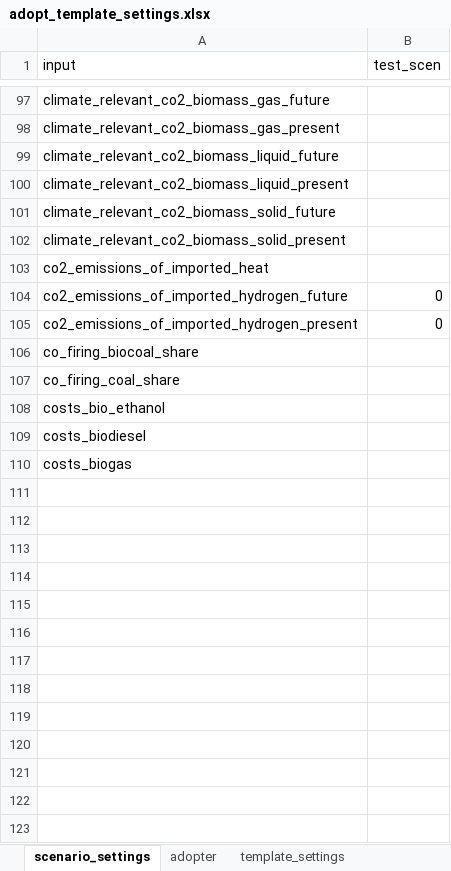
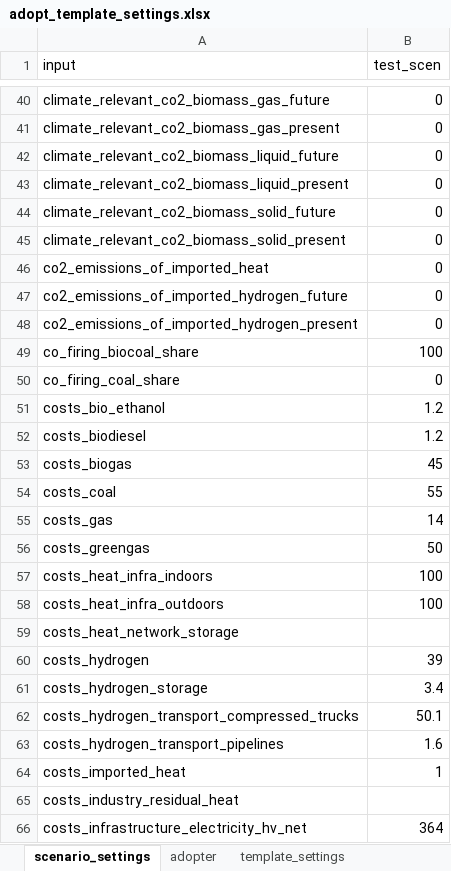
Before and after one commit to quintel/scenario-tools, an Excel workbook: data/adopt_template_settings.xlsx, sheet scenario_settings, drawn as a sheet; only a part is shown, gaps mark what is left out; values as stored, in another font and other column widths than the file's, no borders; addresses are those after the commit; the diff covers the shown part only; the diff names each change by its address in the sheet, - before the commit and + after, or states it on an @@ line.

```diff
--- a/data/adopt_template_settings.xlsx (sheet scenario_settings)
+++ b/data/adopt_template_settings.xlsx (sheet scenario_settings)
-B40:B46 (test_scen): (empty)
+B40:B46 (test_scen): 0
-B49 (test_scen): (empty)
+B49 (test_scen): 100
-B50 (test_scen): (empty)
+B50 (test_scen): 0
-B51:B52 (test_scen): (empty)
+B51:B52 (test_scen): 1.2
-B53 (test_scen): (empty)
+B53 (test_scen): 45
+row 54: costs_coal | 55
+row 55: costs_gas | 14
+row 56: costs_greengas | 50
+row 57: costs_heat_infra_indoors | 100
+row 58: costs_heat_infra_outdoors | 100
+row 59: costs_heat_network_storage
+row 60: costs_hydrogen | 39
+row 61: costs_hydrogen_storage | 3.4
+row 62: costs_hydrogen_transport_compressed_trucks | 50.1
+row 63: costs_hydrogen_transport_pipelines | 1.6
+row 64: costs_imported_heat | 1
+row 65: costs_industry_residual_heat
+row 66: costs_infrastructure_electricity_hv_net | 364
```
Also changed, not shown: 342 added rows, 57 removed rows and 38 edited cells elsewhere in this sheet, sheet adopter, sheet template_settings, formulas that keep their value, hidden cells, 13 other files.
